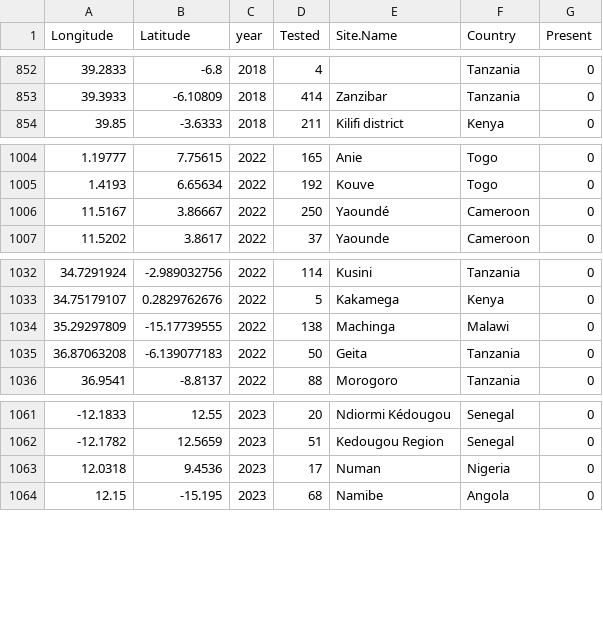
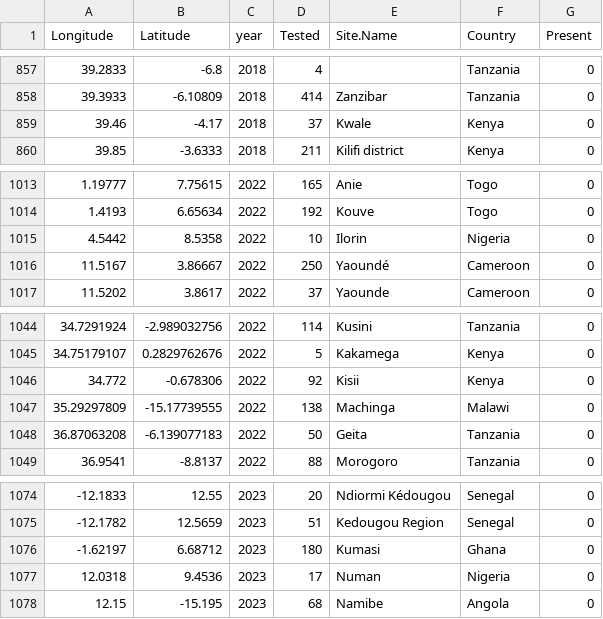
Before and after one commit to lu-harr/marcse_artemisinin, a CSV file: data/clean/moldm_marcse_wildtypes_to_add.csv, drawn as a sheet; only a part is shown, gaps mark what is left out; the diff covers the shown part only; the diff names each change by its address in the sheet, - before the commit and + after, or states it on an @@ line.

```diff
--- a/data/clean/moldm_marcse_wildtypes_to_add.csv
+++ b/data/clean/moldm_marcse_wildtypes_to_add.csv
+row 859: 39.46 | -4.17 | 2018 | 37 | Kwale | Kenya | 0
+row 1015: 4.5442 | 8.5358 | 2022 | 10 | Ilorin | Nigeria | 0
+row 1046: 34.772 | -0.678306 | 2022 | 92 | Kisii | Kenya | 0
+row 1076: -1.62197 | 6.68712 | 2023 | 180 | Kumasi | Ghana | 0
```
Also changed, not shown: 17 added rows, 2 removed rows and 5 edited cells elsewhere in this file, data/clean/moldm_marcse_k13_nomarker.csv, data/clean/moldm_marcse_k13snp_C469Y.csv, 40 other files.
